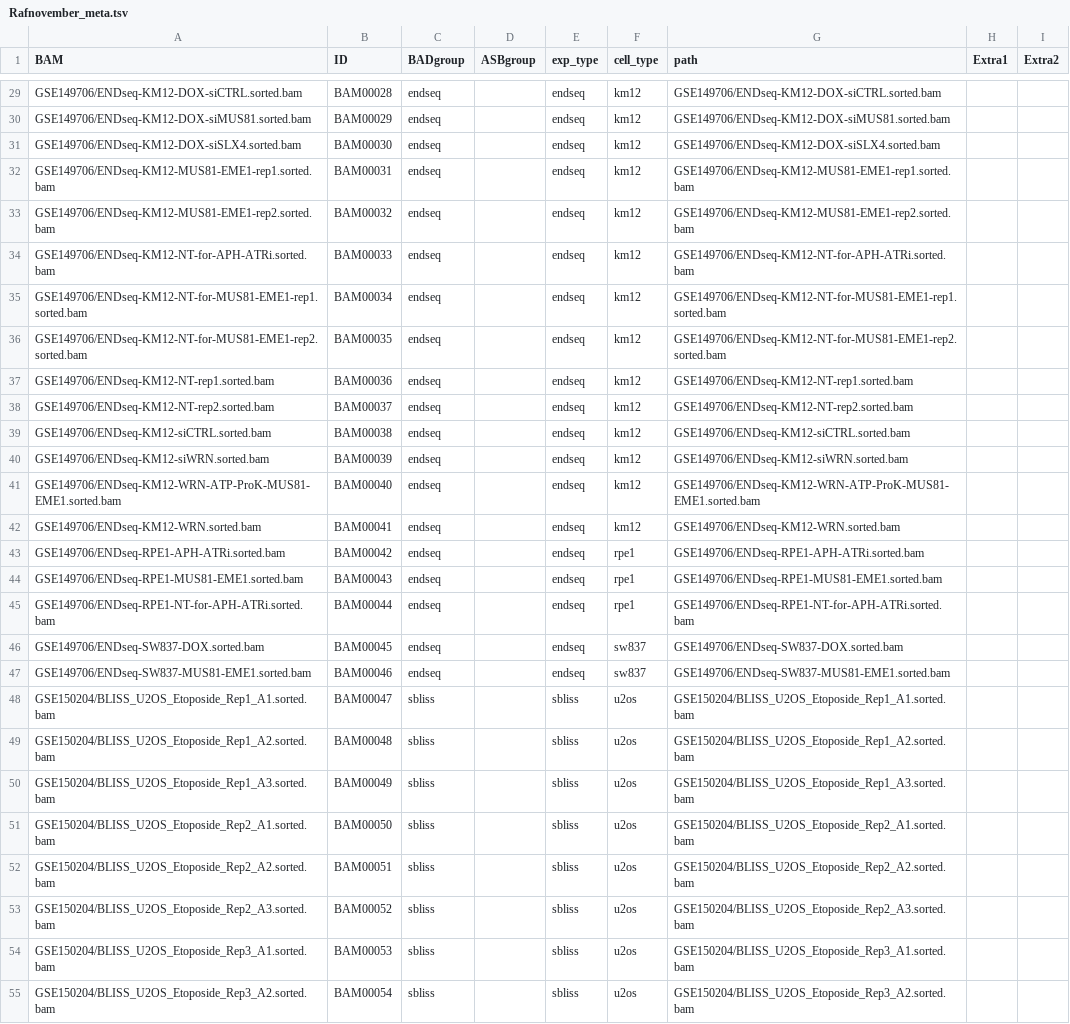
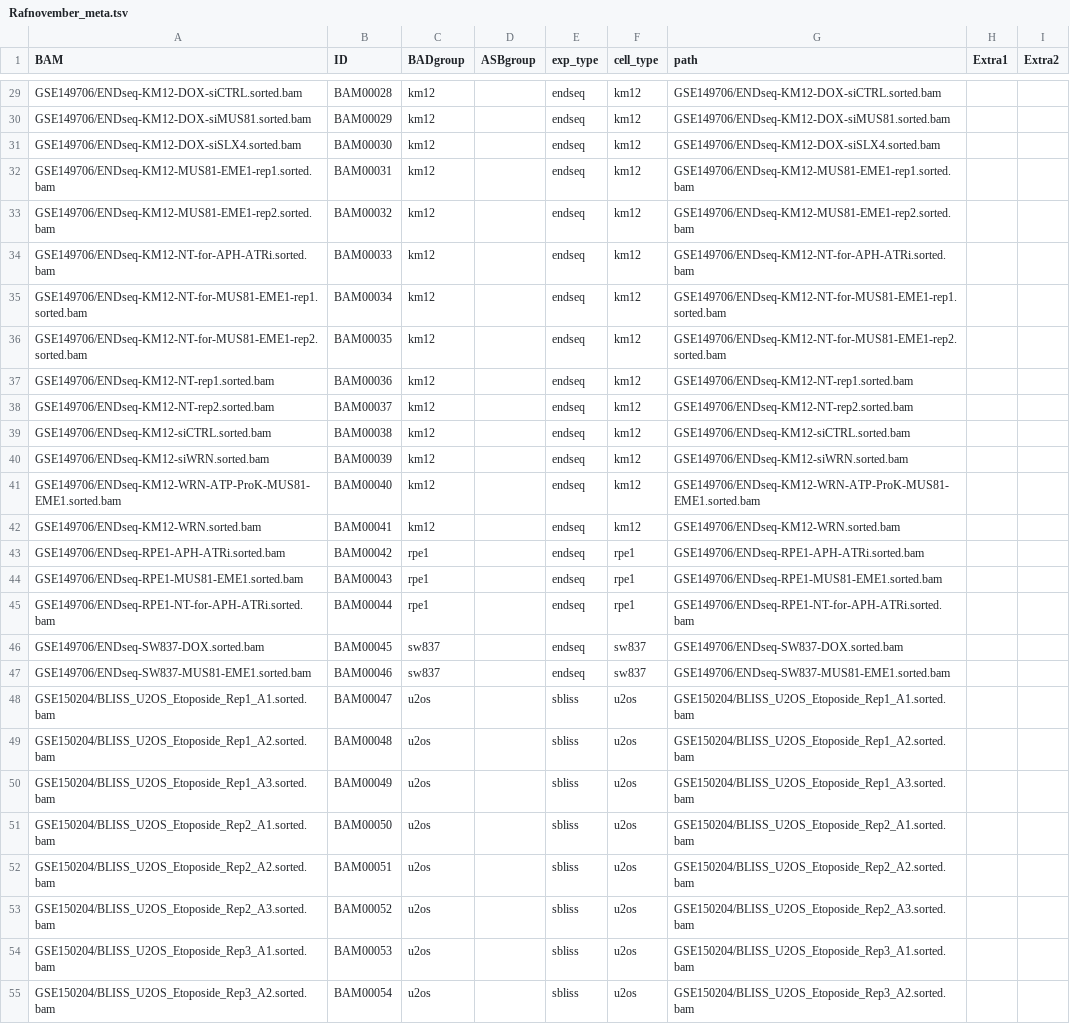
Before and after one commit to Aryunaa/viadastra, a TSV file: metas/Rafnovember_meta.tsv, drawn as a sheet; only a part is shown, gaps mark what is left out; the diff covers the shown part only; the diff names each change by its address in the sheet, - before the commit and + after, or states it on an @@ line.

```diff
--- a/metas/Rafnovember_meta.tsv
+++ b/metas/Rafnovember_meta.tsv
-C29:C42 (BADgroup): endseq
+C29:C42 (BADgroup): km12
-C43:C45 (BADgroup): endseq
+C43:C45 (BADgroup): rpe1
-C46:C47 (BADgroup): endseq
+C46:C47 (BADgroup): sw837
-C48:C55 (BADgroup): sbliss
+C48:C55 (BADgroup): u2os
```
Also changed, not shown: 40 edited cells elsewhere in this file, 2 other files.
